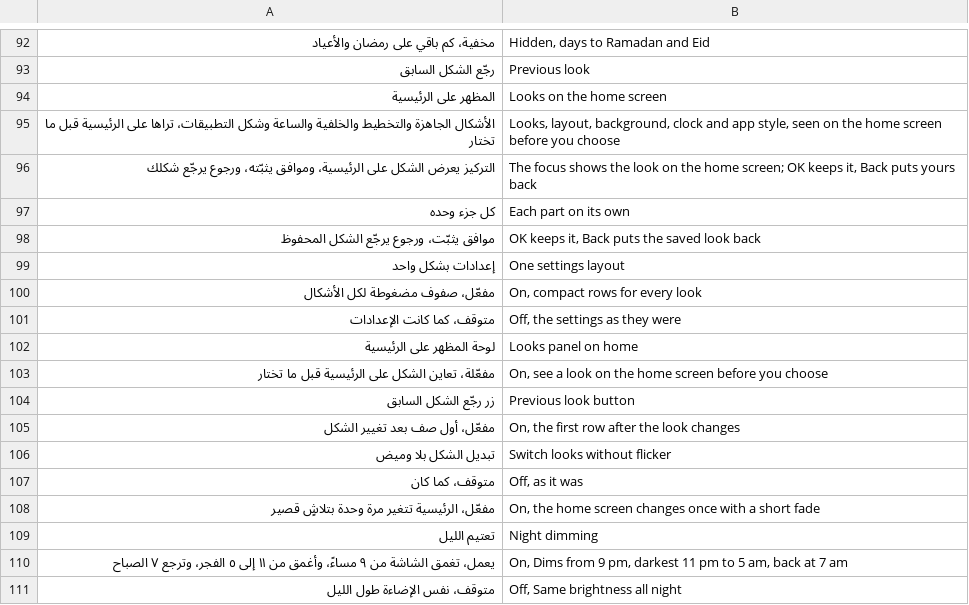
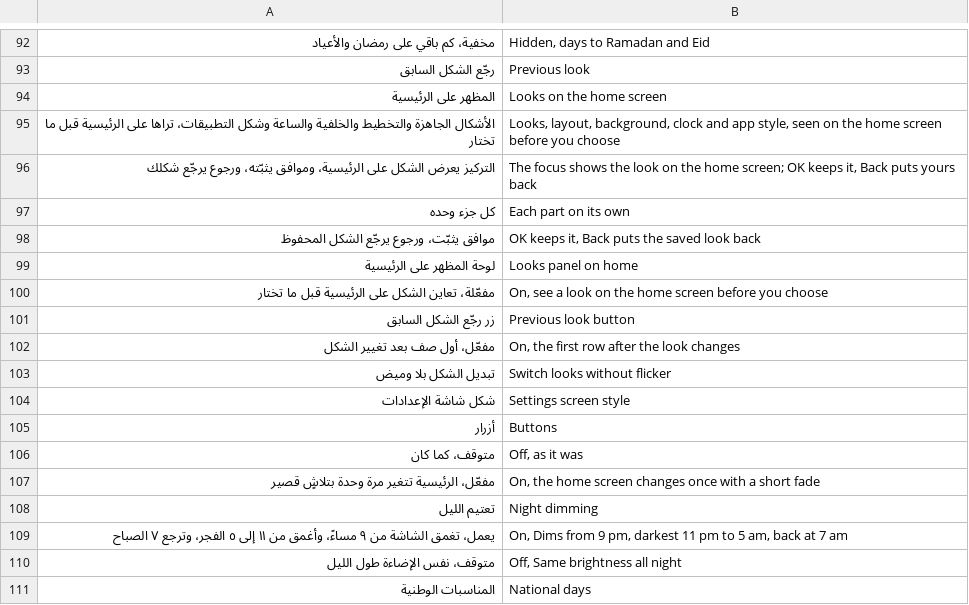
Before and after one commit to tshi-dev/UrTV, a TSV file: i18n/en/saver.tsv, drawn as a sheet; only a part is shown, gaps mark what is left out; the shorter side is filled out with more unchanged rows.

Commit message:
4.4 beta 2: «شكل شاشة الإعدادات» (أزرار | كنبة), the settings screen's own style; the home holds sa.urtv.home.LOOK
The owner: the settings screen gets its own row in «المظهر» (both screens, after «أشكال جاهزة»): «أزرار» (the 4.3.2 hub, the
default) or «كنبة» (couch-tv's side list). It replaces the «إعدادات بشكل واحد» switch. A full-design look («كنبة», Prefs.FULL_DESIGN_STYLE)
sets it too and «شكلك المعتاد» puts the person's own back; no other look changes the settings screen, and a look that does not
change it no longer restarts the settings. After an update the style is read as the screen the TV shows today. Agent:
optimize/saver.sh settingsstyle buttons|couch. tvOS joins the list only once its screen is built.

ui-measure run 6 showed «Permission Denial» for LOOK_CHANGED: the screensaver sends it under sa.urtv.home.LOOK, so the home must hold
that permission too, else the home waited for its minute. The launcher now uses it (permission count pins 24 -> 25).

Also: tests/kickoff_test.py had clashing quotes in the provider rule (a syntax error since 5a1f6c98); the scene, preset, settings,
i18n and one-form tests follow the new row; docs (SETTINGS, FEATURES, SETTINGS-TREE, CHANGELOG) and ui-measure use settingsstyle couch.

```diff
--- a/i18n/en/saver.tsv
+++ b/i18n/en/saver.tsv
@@ -98,5 +98,2 @@
 موافق يثبّت، ورجوع يرجّع الشكل المحفوظ	OK keeps it, Back puts the saved look back
-إعدادات بشكل واحد	One settings layout
-مفعّل، صفوف مضغوطة لكل الأشكال	On, compact rows for every look
-متوقف، كما كانت الإعدادات	Off, the settings as they were
 لوحة المظهر على الرئيسية	Looks panel on home
@@ -106,2 +103,4 @@
 تبديل الشكل بلا وميض	Switch looks without flicker
+شكل شاشة الإعدادات	Settings screen style
+أزرار	Buttons
 متوقف، كما كان	Off, as it was
```
Also changed, not shown: 22 other files.
